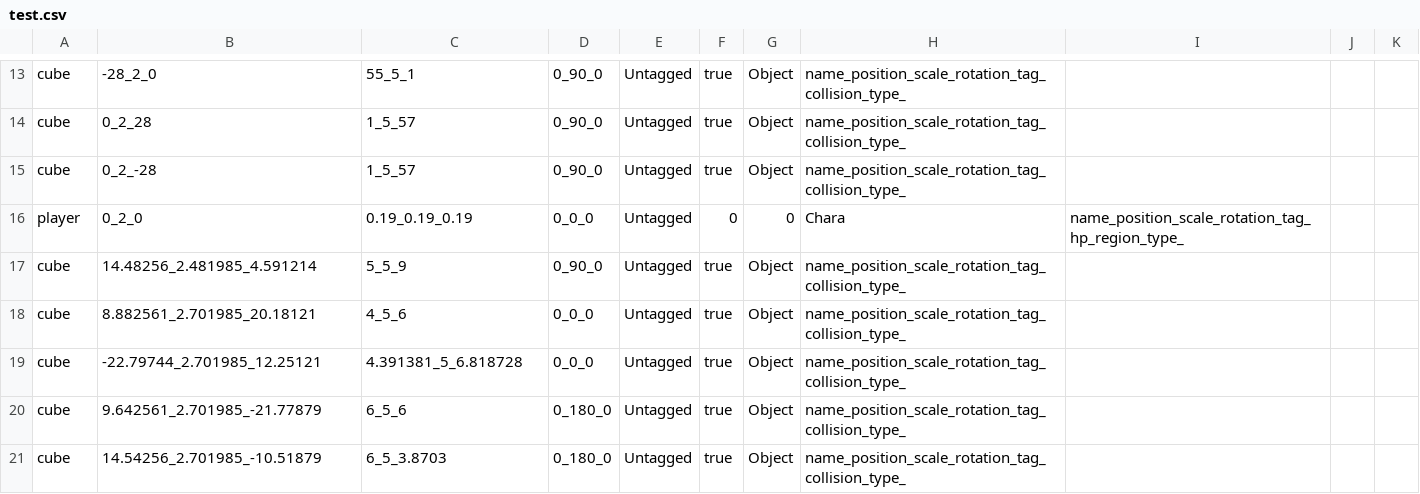
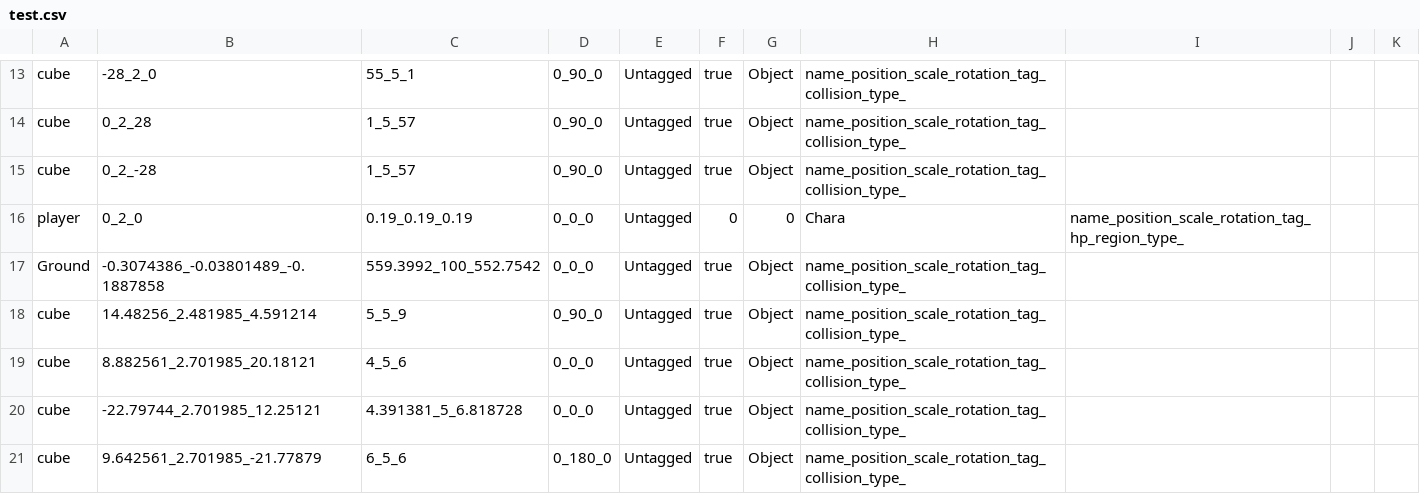
Before and after one commit to wizgame2023/2025-TeamD, a CSV file: Project/media/Levels/test.csv, drawn as a sheet; only a part is shown, gaps mark what is left out; the shorter side is filled out with more unchanged rows.

```diff
--- a/Project/media/Levels/test.csv
+++ b/Project/media/Levels/test.csv
@@ -16,2 +16,3 @@ cube,0_2_-28,1_5_57,0_90_0,Untagged,true,Object,name_position_scale_rotation_tag
 player,0_2_0,0.19_0.19_0.19,0_0_0,Untagged,0,0,Chara,name_position_scale_rotation_tag_hp_region_type_
+Ground,-0.3074386_-0.03801489_-0.1887858,559.3992_100_552.7542,0_0_0,Untagged,true,Object,name_position_scale_rotation_tag_collision_type_
 cube,14.48256_2.481985_4.591214,5_5_9,0_90_0,Untagged,true,Object,name_position_scale_rotation_tag_collision_type_
```
Also changed, not shown: 2 other files.
